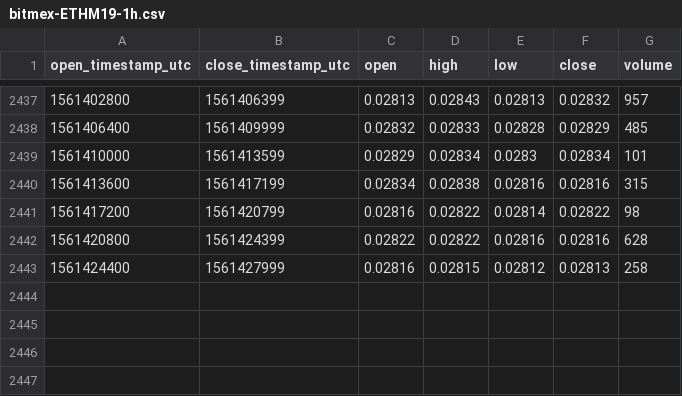
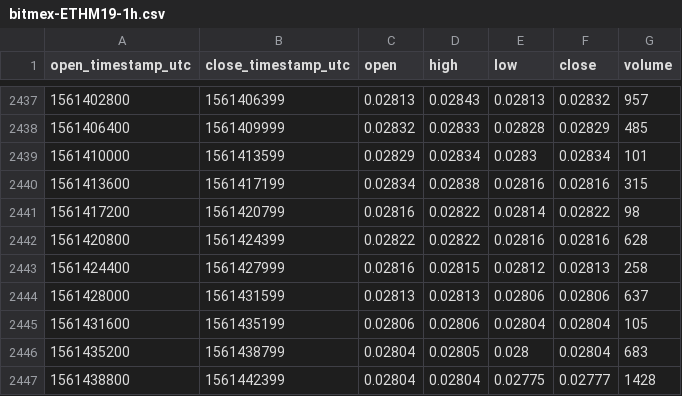
Before and after one commit to cryptobigbro/bitmex-ETHM19, a CSV file: bitmex-ETHM19-1h.csv, drawn as a sheet; only a part is shown, gaps mark what is left out.

Commit message:
Update OHLCV data.

```diff
--- a/bitmex-ETHM19-1h.csv
+++ b/bitmex-ETHM19-1h.csv
@@ -2443 +2443,5 @@ open_timestamp_utc,close_timestamp_utc,open,high,low,close,volume
 1561424400,1561427999,0.02816,0.02815,0.02812,0.02813,258
+1561428000,1561431599,0.02813,0.02813,0.02806,0.02806,637
+1561431600,1561435199,0.02806,0.02806,0.02804,0.02804,105
+1561435200,1561438799,0.02804,0.02805,0.028,0.02804,683
+1561438800,1561442399,0.02804,0.02804,0.02775,0.02777,1428
```
